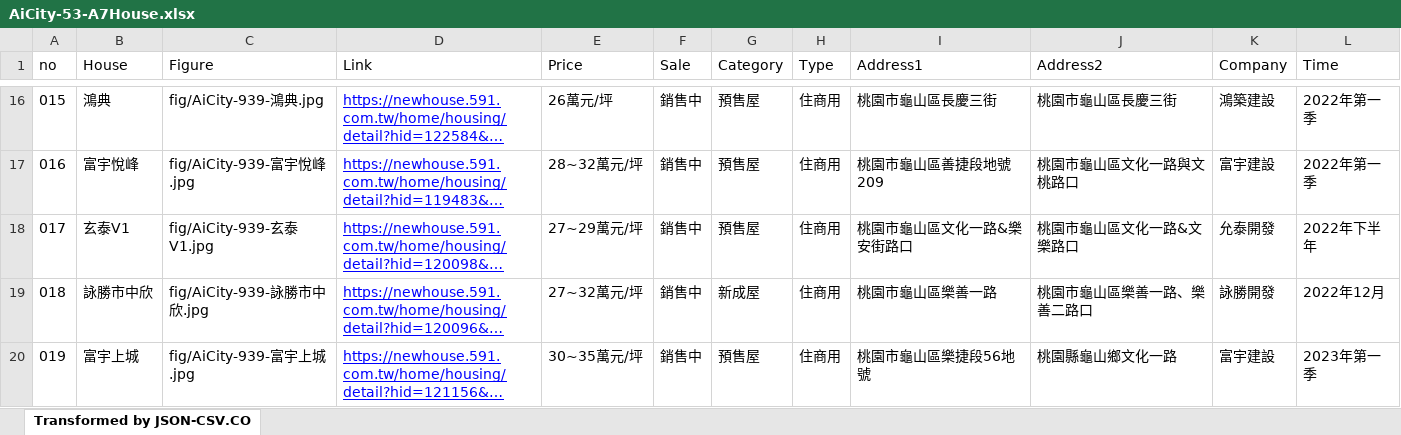
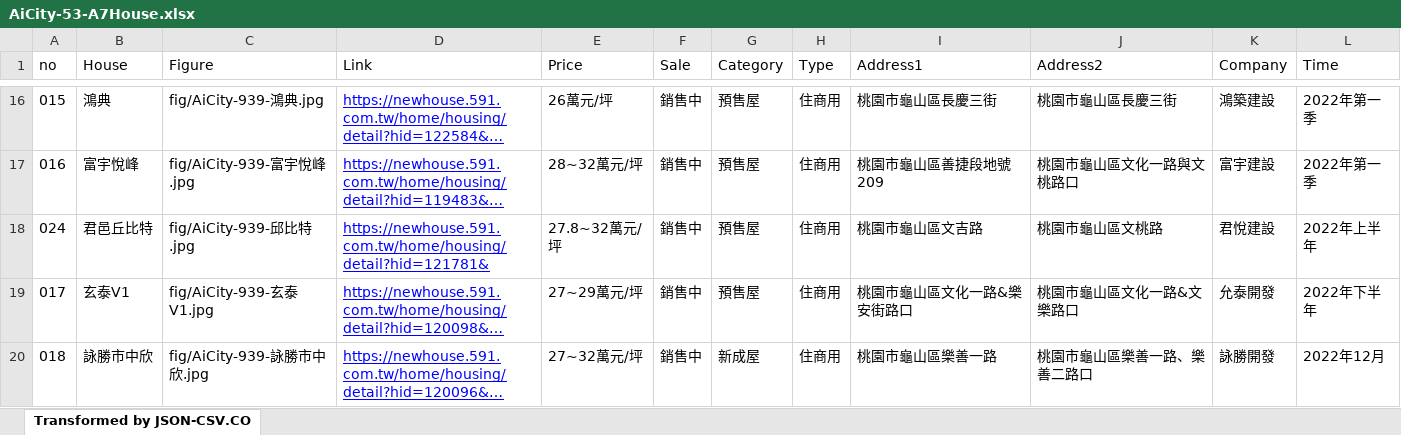
Before and after one commit to TCWang/AiCity2019, an Excel workbook: db/AiCity-53-A7House.xlsx, sheet Transformed by JSON-CSV.CO, drawn as a sheet; only a part is shown, gaps mark what is left out; the shorter side is filled out with more unchanged rows; long unchanged cells end in …; values as stored, in another font and other column widths than the file's, no borders; the diff names each change by its address in the sheet, - before the commit and + after, or states it on an @@ line.

```diff
--- a/db/AiCity-53-A7House.xlsx (sheet Transformed by JSON-CSV.CO)
+++ b/db/AiCity-53-A7House.xlsx (sheet Transformed by JSON-CSV.CO)
+row 18: 024 | 君邑丘比特 | fig/AiCity-939-邱比特.jpg | https://newhouse.591.com.tw/home/housing/detail?hid=121781& | 27.8~32萬元/坪 | 銷售中 | 預售屋 | 住商用 | 桃園市龜山區文吉路 | 桃園市龜山區文桃路 | 君悅建設 | 2022年上半年
```
Also changed, not shown: db/AiCity-53-A7New.xlsx, 1 other file.
